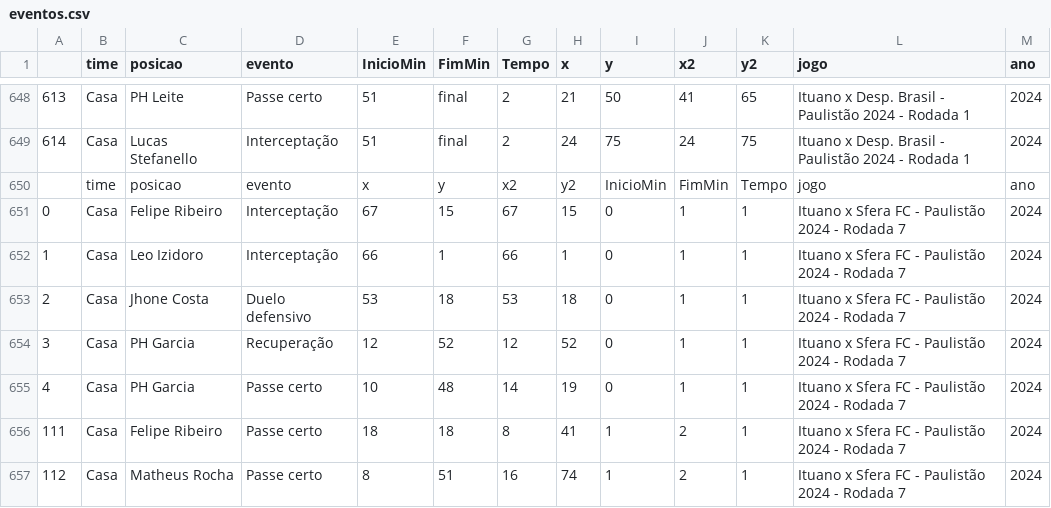
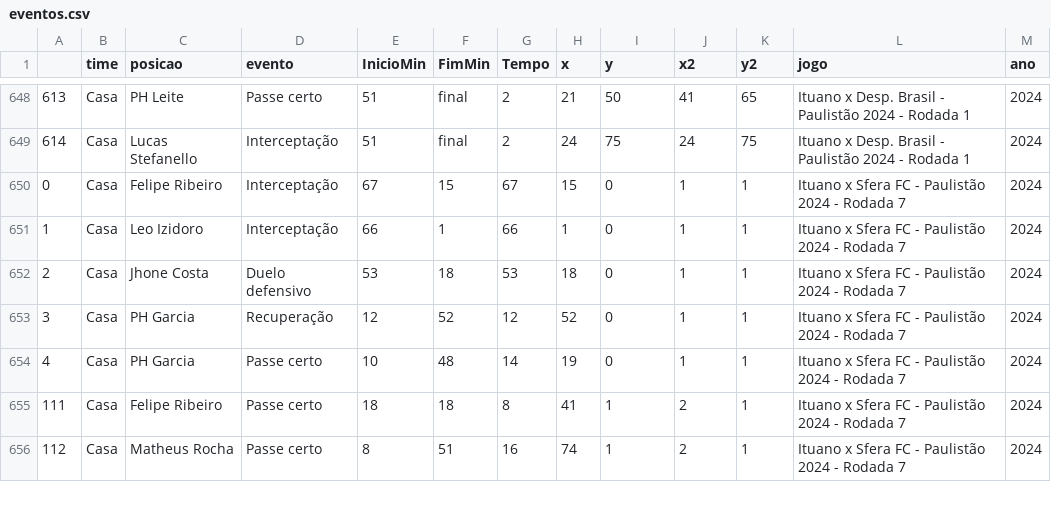
Before and after one commit to LucasSAlmeida/dados, a CSV file: eventos.csv, drawn as a sheet; only a part is shown, gaps mark what is left out.

Commit message:
Update eventos.csv

```diff
--- a/eventos.csv
+++ b/eventos.csv
@@ -649,3 +649,2 @@
 614,Casa,Lucas Stefanello,Interceptação,51,final,2,24,75,24,75,Ituano x Desp. Brasil - Paulistão 2024 - Rodada 1,2024
-,time,posicao,evento,x,y,x2,y2,InicioMin,FimMin,Tempo,jogo,ano
 0,Casa,Felipe Ribeiro,Interceptação,67,15,67,15,0,1,1,Ituano x Sfera FC - Paulistão 2024 - Rodada 7,2024
```
